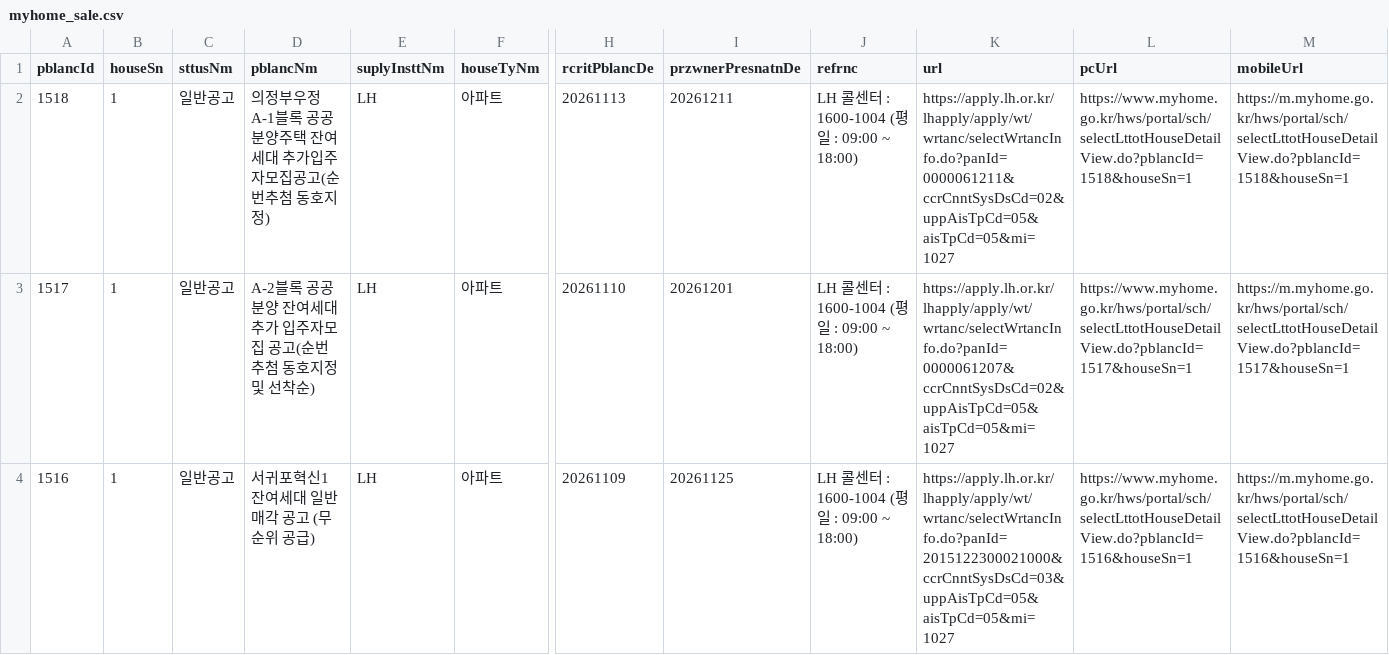
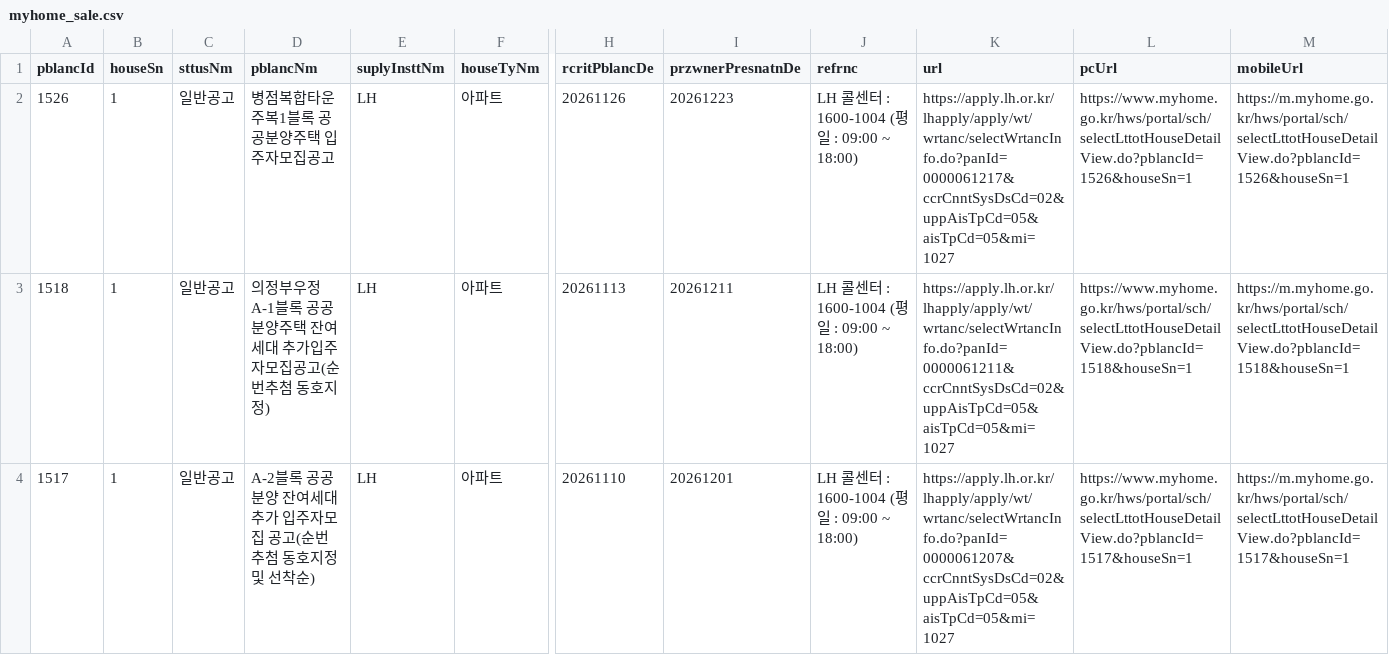
Before and after one commit to rkrjrl-ctrl/claude_drive, a CSV file: data/housing/myhome_sale.csv, drawn as a sheet; only a part is shown, gaps mark what is left out; the shorter side is filled out with more unchanged rows; rows hold the shown columns only; the diff names each change by its address in the sheet, - before the commit and + after, or states it on an @@ line.

```diff
--- a/data/housing/myhome_sale.csv
+++ b/data/housing/myhome_sale.csv
+row 2: 1526 | 1 | 일반공고 | 병점복합타운 주복1블록 공공분양주택 입주자모집공고 | LH | 아파트 | 20261126 | 20261223 | LH 콜센터 : 1600-1004 (평일 : 09:00 ~ 18:00) | https://apply.lh.or.kr/lhapply/apply/wt/wrtanc/selectWrtancInfo.do?panId=0000061217&ccrCnntSysDsCd=02&uppAisTpCd=05&aisTpCd=05&mi=1027 | https://www.myhome.go.kr/hws/portal/sch/selectLttotHouseDetailView.do?pblancId=1526&houseSn=1 | https://m.myhome.go.kr/hws/portal/sch/selectLttotHouseDetailView.do?pblancId=1526&houseSn=1
```
Also changed, not shown: data/housing/applyhome_apt_competition.csv, data/housing/applyhome_apt_models.csv, 5 other files.
